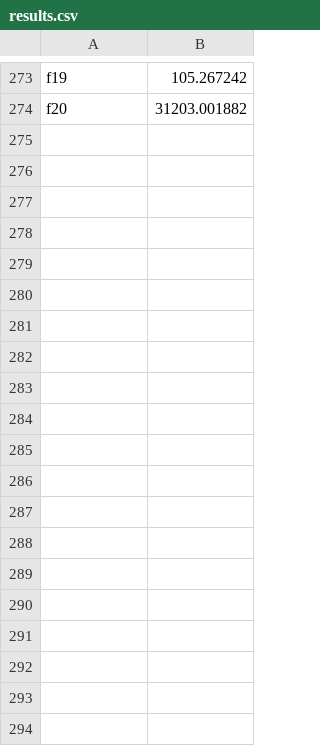
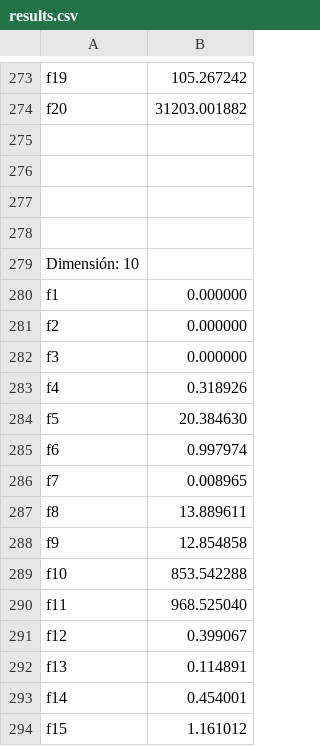
Before and after one commit to ncordon/ion-algorithm, a CSV file: tex/results.csv, drawn as a sheet; only a part is shown, gaps mark what is left out; the diff covers the shown part only.

Commit message:
Añadidos resultados comparación a la memoria y cambiado equilibrio conv-div

```diff
--- a/tex/results.csv
+++ b/tex/results.csv
@@ -274 +274,21 @@ f19, 105.267242
 f20, 31203.001882
+
+
+
+
+Dimensión: 10
+f1, 0.000000
+f2, 0.000000
+f3, 0.000000
+f4, 0.318926
+f5, 20.384630
+f6, 0.997974
+f7, 0.008965
+f8, 13.889611
+f9, 12.854858
+f10, 853.542288
+f11, 968.525040
+f12, 0.399067
+f13, 0.114891
+f14, 0.454001
+f15, 1.161012
```
Also changed, not shown: 26 added rows elsewhere in this file, 14 other files.
